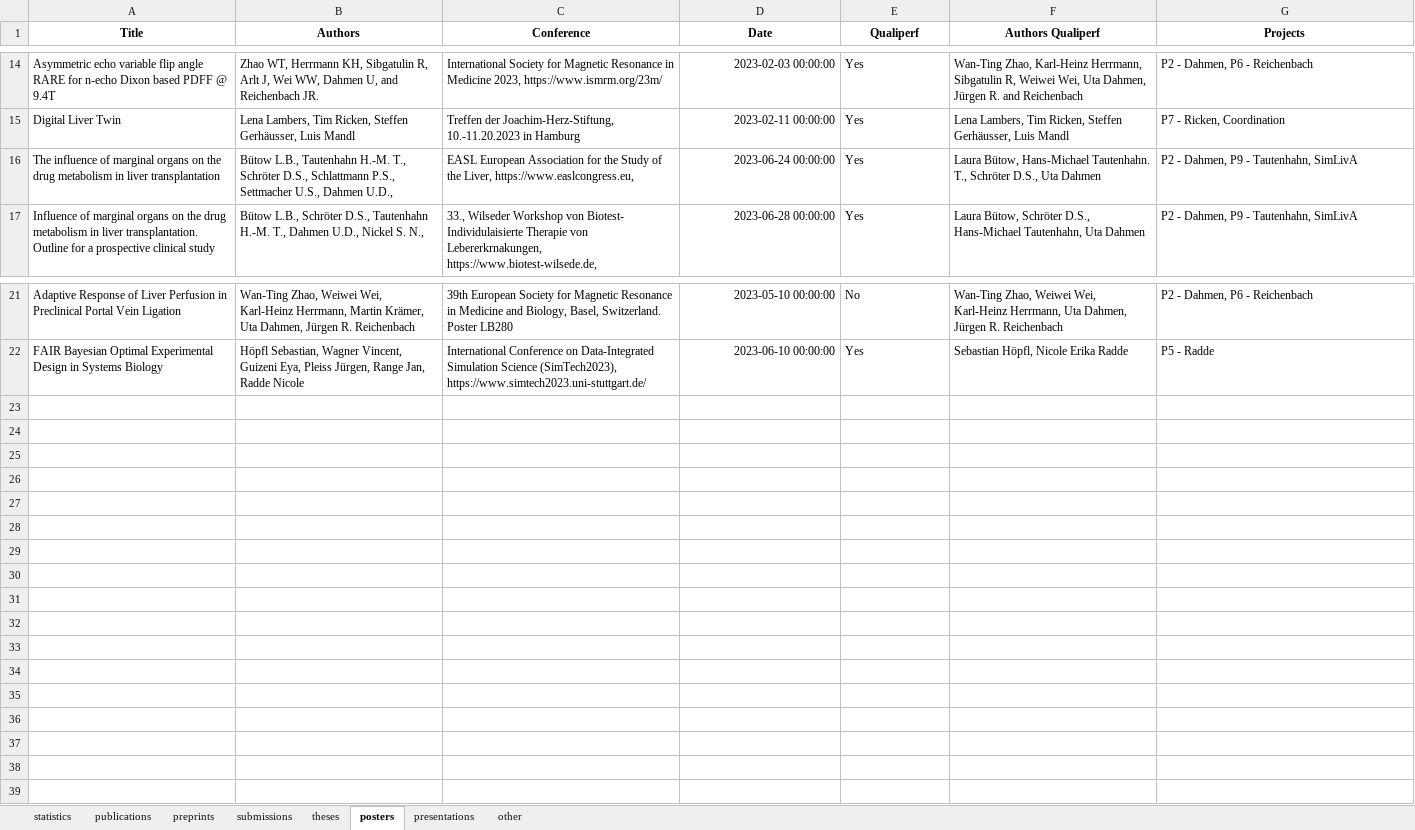
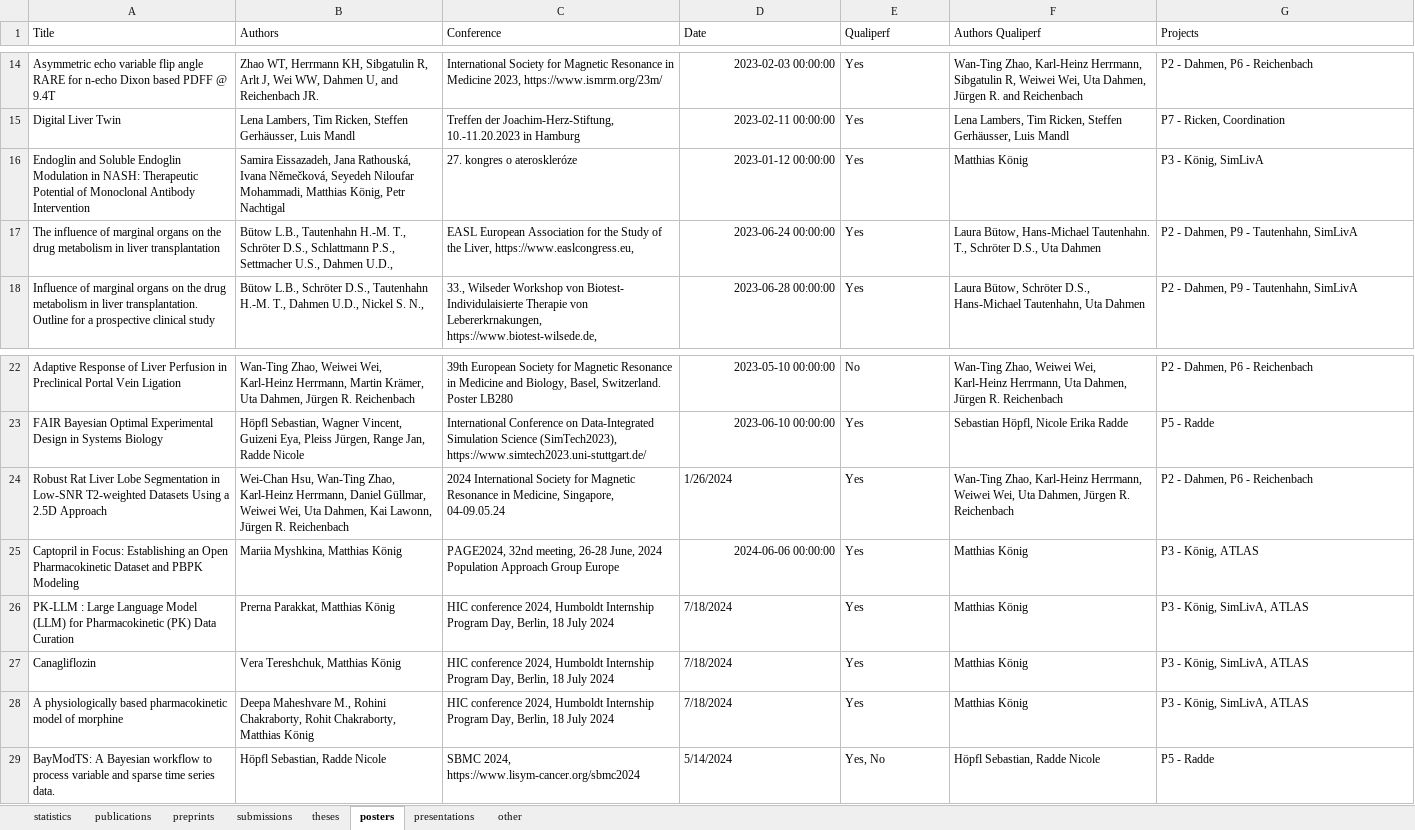
Before and after one commit to qualiperf/qualiperf.github.io, an Excel workbook: assets/news/results/qualiperf_statistics.xlsx, sheet posters, drawn as a sheet; only a part is shown, gaps mark what is left out; values as stored, in another font and other column widths than the file's, no borders; the diff names each change by its address in the sheet, - before the commit and + after, or states it on an @@ line.

```diff
--- a/assets/news/results/qualiperf_statistics.xlsx (sheet posters)
+++ b/assets/news/results/qualiperf_statistics.xlsx (sheet posters)
@@ A1:G1 bold: on → off, alignment: center → left @@
+row 16: Endoglin and Soluble Endoglin Modulation in NASH: Therapeutic Potential of Monoclonal Antibody Intervention | Samira Eissazadeh, Jana Rathouská, Ivana Němečková, Seyedeh Niloufar Mohammadi, Matthias König, Petr Nachtigal | 27. kongres o ateroskleróze | 2023-01-12 00:00:00 | Yes | Matthias König | P3 - König, SimLivA
+row 24: Robust Rat Liver Lobe Segmentation in Low-SNR T2-weighted Datasets Using a 2.5D Approach | Wei-Chan Hsu, Wan-Ting Zhao, Karl-Heinz Herrmann, Daniel Güllmar, Weiwei Wei, Uta Dahmen, Kai Lawonn, Jürgen R. Reichenbach | 2024 International Society for Magnetic Resonance in Medicine, Singapore, 04-09.05.24 | 1/26/2024 | Yes | Wan-Ting Zhao, Karl-Heinz Herrmann, Weiwei Wei, Uta Dahmen, Jürgen R. Reichenbach | P2 - Dahmen, P6 - Reichenbach
+row 25: Captopril in Focus: Establishing an Open Pharmacokinetic Dataset and PBPK Modeling | Mariia Myshkina, Matthias König | PAGE2024, 32nd meeting, 26-28 June, 2024 Population Approach Group Europe | 2024-06-06 00:00:00 | Yes | Matthias König | P3 - König, ATLAS
+row 26: PK-LLM : Large Language Model (LLM) for Pharmacokinetic (PK) Data Curation | Prerna Parakkat, Matthias König | HIC conference 2024, Humboldt Internship Program Day, Berlin, 18 July 2024 | 7/18/2024 | Yes | Matthias König | P3 - König, SimLivA, ATLAS
+row 27: Canagliflozin | Vera Tereshchuk, Matthias König | HIC conference 2024, Humboldt Internship Program Day, Berlin, 18 July 2024 | 7/18/2024 | Yes | Matthias König | P3 - König, SimLivA, ATLAS
+row 28: A physiologically based pharmacokinetic model of morphine | Deepa Maheshvare M., Rohini Chakraborty, Rohit Chakraborty, Matthias König | HIC conference 2024, Humboldt Internship Program Day, Berlin, 18 July 2024 | 7/18/2024 | Yes | Matthias König | P3 - König, SimLivA, ATLAS
+row 29: BayModTS: A Bayesian workflow to process variable and sparse time series data. | Höpfl Sebastian, Radde Nicole | SBMC 2024, https://www.lisym-cancer.org/sbmc2024 | 5/14/2024 | Yes, No | Höpfl Sebastian, Radde Nicole | P5 - Radde
```
Also changed, not shown: sheet publications, sheet preprints, sheet presentations, sheet statistics, sheet other, sheet theses, 1 more sheet, assets/news/qualiperf_news.xlsx, 15 other files.
